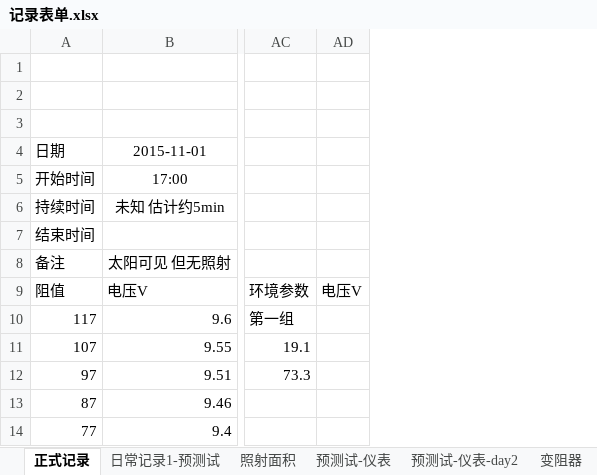
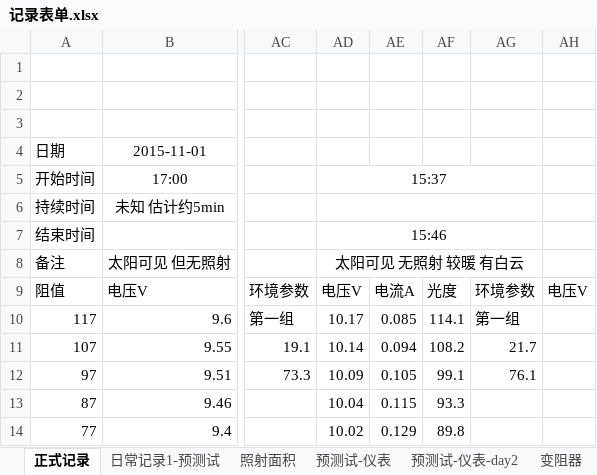
Before and after one commit to ammy413/Solar-Power, an Excel workbook: 数据记录/记录表单.xlsx, sheet 正式记录, drawn as a sheet; only a part is shown, gaps mark what is left out; values as stored, in another font and other column widths than the file's, no borders; the diff names each change by its address in the sheet, - before the commit and + after, or states it on an @@ line.

Commit message:
录入当天数据
2015-11-5：录入当天的一次数据

```diff
--- a/数据记录/记录表单.xlsx (sheet 正式记录)
+++ b/数据记录/记录表单.xlsx (sheet 正式记录)
+column AD, rows 5-14: 15:37 |  | 15:46 | 太阳可见 无照射 较暖 有白云 | 电压V | 10.17 | 10.14 | 10.09 | 10.04 | 10.02
+column AE, rows 9-14: 电流A | 0.085 | 0.094 | 0.105 | 0.115 | 0.129
+column AF, rows 9-14: 光度 | 114.1 | 108.2 | 99.1 | 93.3 | 89.8
+column AG, rows 9-12: 环境参数 | 第一组 | 21.7 | 76.1
```
